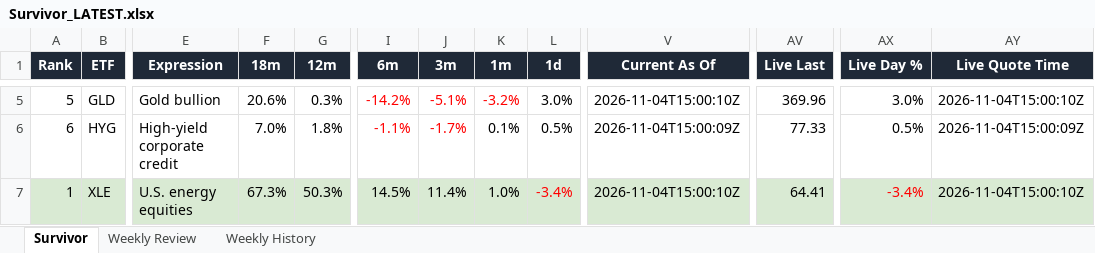
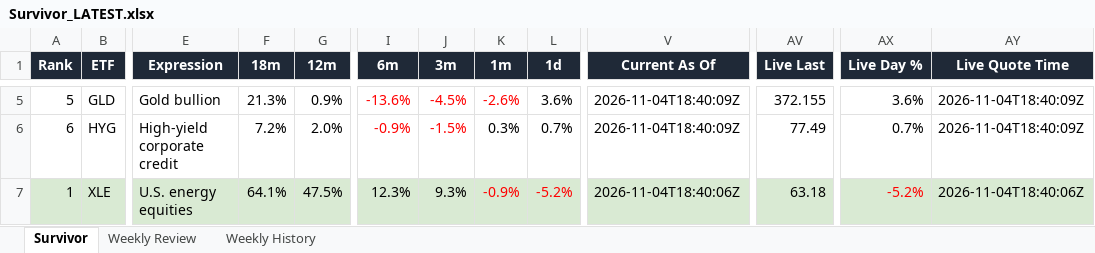
Before and after one commit to DarkMoonv1/NEFTy, an Excel workbook: Survivor_LATEST.xlsx, sheet Survivor, drawn as a sheet; only a part is shown, gaps mark what is left out; values as stored, in another font and other column widths than the file's, no borders; the diff covers the shown part only; the diff names each change by its address in the sheet, - before the commit and + after, or states it on an @@ line.

Commit message:
Update Survivor_LATEST.xlsx

```diff
--- a/Survivor_LATEST.xlsx (sheet Survivor)
+++ b/Survivor_LATEST.xlsx (sheet Survivor)
-F5 (18m): 20.6%
+F5 (18m): 21.3%
-G5 (12m): 0.3%
+G5 (12m): 0.9%
-I5 (6m): -14.2%
+I5 (6m): -13.6%
-J5 (3m): -5.1%
+J5 (3m): -4.5%
-K5 (1m): -3.2%
+K5 (1m): -2.6%
-L5 (1d): 3.0%
+L5 (1d): 3.6%
-V5 (Current As Of): 2026-11-04T15:00:10Z
+V5 (Current As Of): 2026-11-04T18:40:09Z
-AV5 (Live Last): 369.96
+AV5 (Live Last): 372.155
-AX5 (Live Day %): 3.0%
+AX5 (Live Day %): 3.6%
-AY5 (Live Quote Time): 2026-11-04T15:00:10Z
+AY5 (Live Quote Time): 2026-11-04T18:40:09Z
-F6 (18m): 7.0%
+F6 (18m): 7.2%
-G6 (12m): 1.8%
+G6 (12m): 2.0%
-I6 (6m): -1.1%
+I6 (6m): -0.9%
-J6 (3m): -1.7%
+J6 (3m): -1.5%
-K6 (1m): 0.1%
+K6 (1m): 0.3%
-L6 (1d): 0.5%
+L6 (1d): 0.7%
-V6 (Current As Of): 2026-11-04T15:00:09Z
+V6 (Current As Of): 2026-11-04T18:40:09Z
-AV6 (Live Last): 77.33
+AV6 (Live Last): 77.49
-AX6 (Live Day %): 0.5%
+AX6 (Live Day %): 0.7%
-AY6 (Live Quote Time): 2026-11-04T15:00:09Z
+AY6 (Live Quote Time): 2026-11-04T18:40:09Z
-F7 (18m): 67.3%
+F7 (18m): 64.1%
-G7 (12m): 50.3%
+G7 (12m): 47.5%
-I7 (6m): 14.5%
+I7 (6m): 12.3%
-J7 (3m): 11.4%
+J7 (3m): 9.3%
-K7 (1m): 1.0%
+K7 (1m): -0.9%
-K7 text colour: black
+K7 text colour: #FF0000
-L7 (1d): -3.4%
+L7 (1d): -5.2%
-V7 (Current As Of): 2026-11-04T15:00:10Z
+V7 (Current As Of): 2026-11-04T18:40:06Z
-AV7 (Live Last): 64.41
+AV7 (Live Last): 63.18
-AX7 (Live Day %): -3.4%
+AX7 (Live Day %): -5.2%
-AY7 (Live Quote Time): 2026-11-04T15:00:10Z
+AY7 (Live Quote Time): 2026-11-04T18:40:06Z
```
Also changed, not shown: 48 edited cells and cell formats elsewhere in this sheet, sheet Weekly Review.
